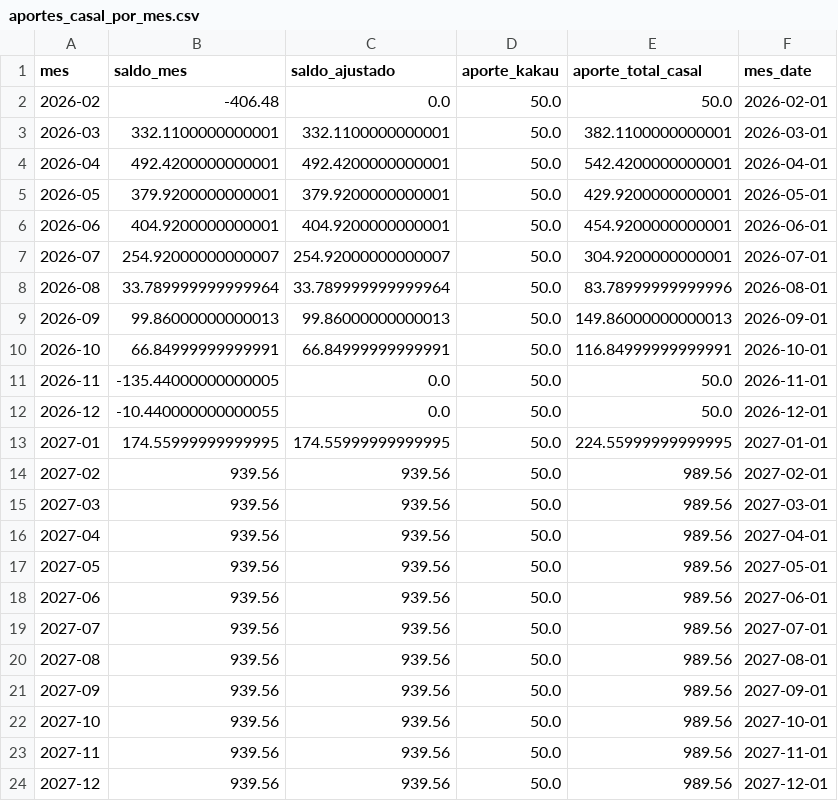
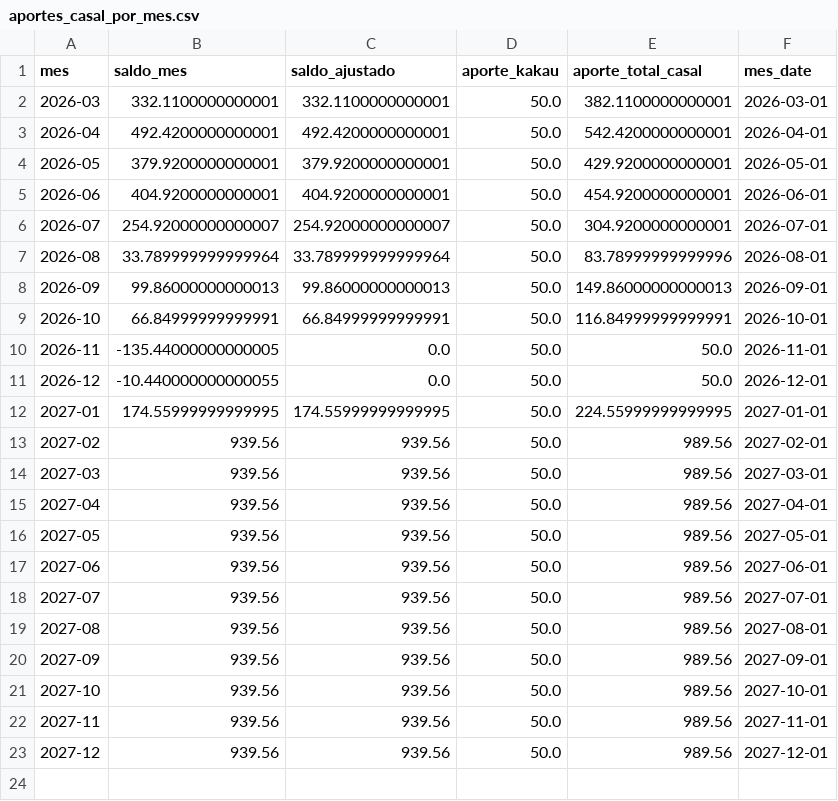
Before and after one commit to Artyyon/financial_goals_manager, a CSV file: src/Development/Study/Calculo de Parcelamento/data/aportes_casal_por_mes.csv, drawn as a sheet.

```diff
--- a/src/Development/Study/Calculo de Parcelamento/data/aportes_casal_por_mes.csv
+++ b/src/Development/Study/Calculo de Parcelamento/data/aportes_casal_por_mes.csv
@@ -1,3 +1,2 @@
 mes,saldo_mes,saldo_ajustado,aporte_kakau,aporte_total_casal,mes_date
-2026-02,-406.48,0.0,50.0,50.0,2026-02-01
 2026-03,332.1100000000001,332.1100000000001,50.0,382.1100000000001,2026-03-01
```
Also changed, not shown: src/Development/Study/Calculo de Parcelamento/data/planejamento_metas_prioridade.csv, src/Development/Study/Calculo de Parcelamento/data/projecao_tesouro_selic_casal.csv, 4 other files.
